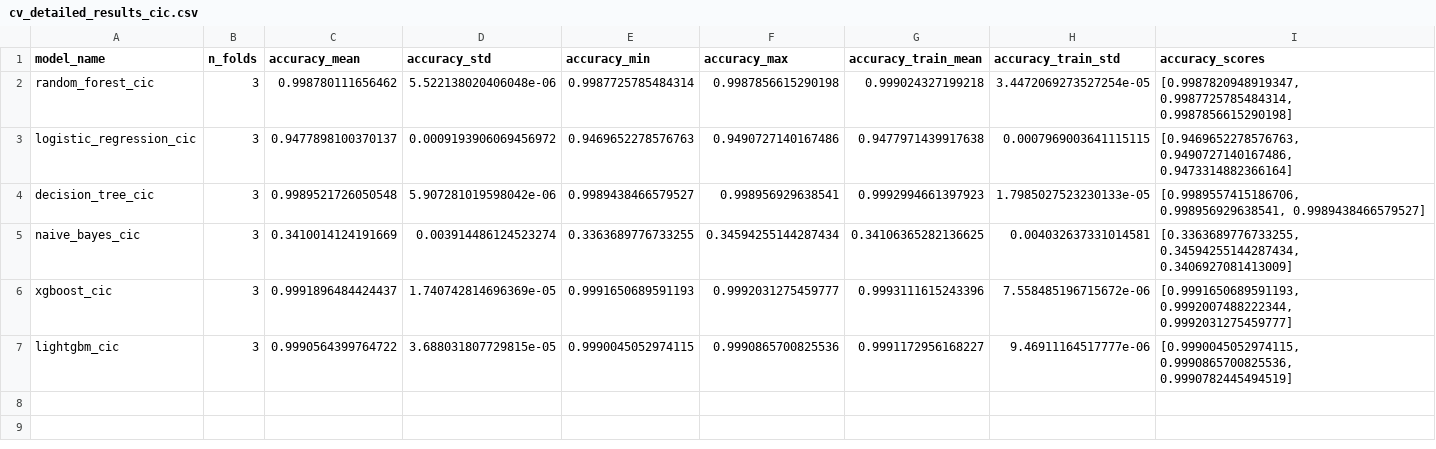
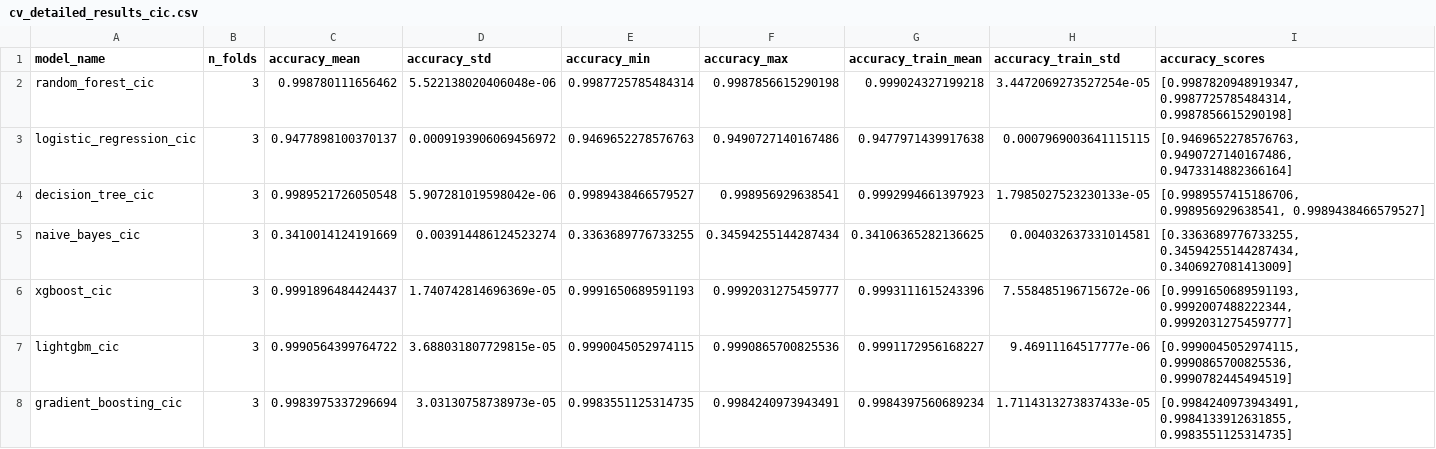
Before and after one commit to jonasyr/network-intrusion-ml-transferability, a CSV file: data/results/cross_validation/cic/cv_detailed_results_cic.csv, drawn as a sheet; only a part is shown; rows hold the shown columns only; the diff names each change by its address in the sheet, - before the commit and + after, or states it on an @@ line.

Commit message:
feat: add gradient boosting model results to cross-validation CSV

```diff
--- a/data/results/cross_validation/cic/cv_detailed_results_cic.csv
+++ b/data/results/cross_validation/cic/cv_detailed_results_cic.csv
+row 8: gradient_boosting_cic | 3 | 0.9983975337296694 | 3.03130758738973e-05 | 0.9983551125314735 | 0.9984240973943491 | 0.9984397560689234 | 1.7114313273837433e-05 | [0.9984240973943491, 0.9984133912631855, 0.9983551125314735]
```
